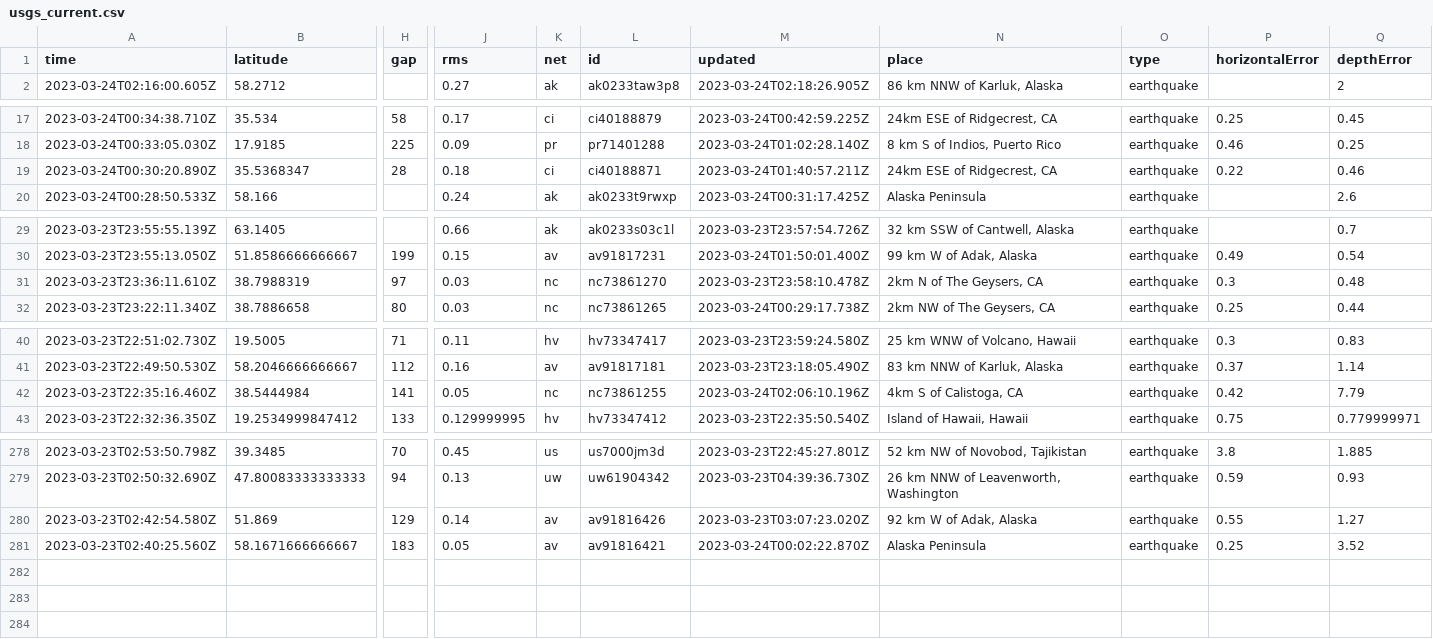
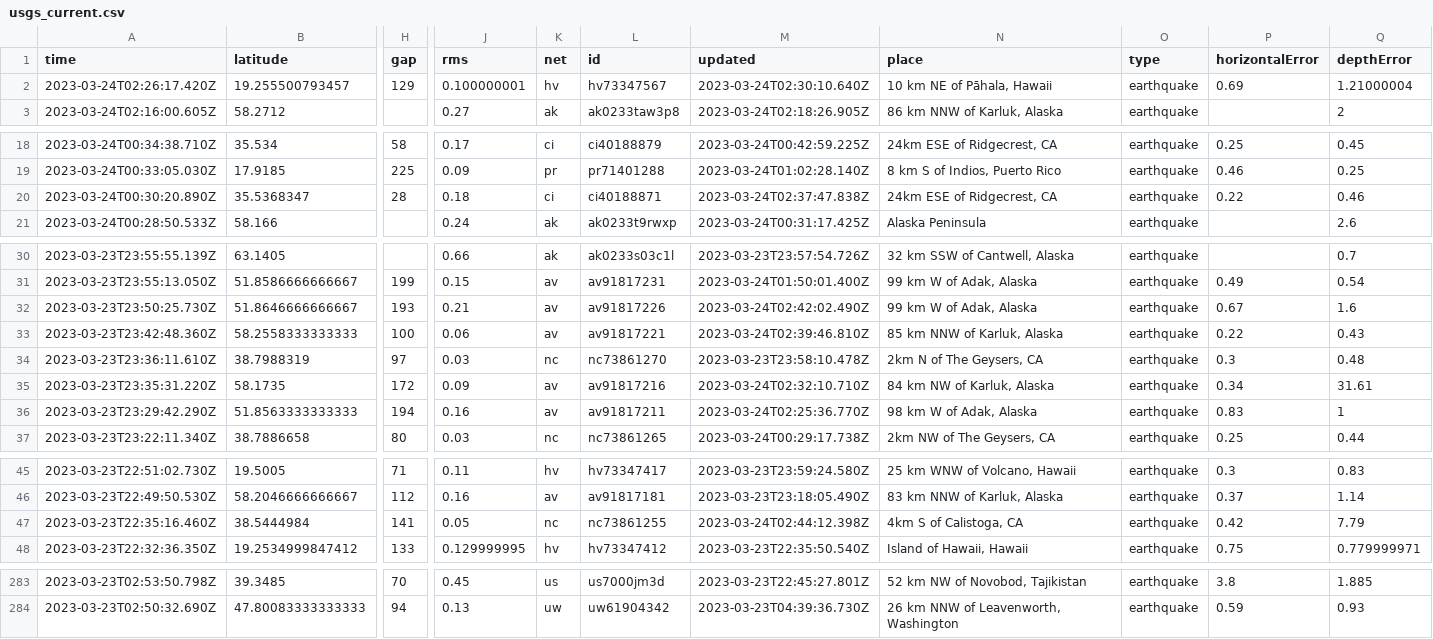
Before and after one commit to jemmastephenson/my-data-robot, a CSV file: usgs_current.csv, drawn as a sheet; only a part is shown, gaps mark what is left out; removed rows and columns are numbered as before the commit, all else as after; rows hold the shown columns only; the diff names each change by its address in the sheet, - before the commit and + after, or states it on an @@ line.

```diff
--- a/usgs_current.csv
+++ b/usgs_current.csv
+row 2: 2023-03-24T02:26:17.420Z | 19.255500793457 | 129 | 0.100000001 | hv | hv73347567 | 2023-03-24T02:30:10.640Z | 10 km NE of Pāhala, Hawaii | earthquake | 0.69 | 1.21000004
-M20 (updated): 2023-03-24T01:40:57.211Z
+M20 (updated): 2023-03-24T02:37:47.838Z
+row 32: 2023-03-23T23:50:25.730Z | 51.8646666666667 | 193 | 0.21 | av | av91817226 | 2023-03-24T02:42:02.490Z | 99 km W of Adak, Alaska | earthquake | 0.67 | 1.6
+row 33: 2023-03-23T23:42:48.360Z | 58.2558333333333 | 100 | 0.06 | av | av91817221 | 2023-03-24T02:39:46.810Z | 85 km NNW of Karluk, Alaska | earthquake | 0.22 | 0.43
+row 35: 2023-03-23T23:35:31.220Z | 58.1735 | 172 | 0.09 | av | av91817216 | 2023-03-24T02:32:10.710Z | 84 km NW of Karluk, Alaska | earthquake | 0.34 | 31.61
+row 36: 2023-03-23T23:29:42.290Z | 51.8563333333333 | 194 | 0.16 | av | av91817211 | 2023-03-24T02:25:36.770Z | 98 km W of Adak, Alaska | earthquake | 0.83 | 1
-M47 (updated): 2023-03-24T02:06:10.196Z
+M47 (updated): 2023-03-24T02:44:12.398Z
-row 280: 2023-03-23T02:42:54.580Z | 51.869 | 129 | 0.14 | av | av91816426 | 2023-03-23T03:07:23.020Z | 92 km W of Adak, Alaska | earthquake | 0.55 | 1.27
-row 281: 2023-03-23T02:40:25.560Z | 58.1671666666667 | 183 | 0.05 | av | av91816421 | 2023-03-24T00:02:22.870Z | Alaska Peninsula | earthquake | 0.25 | 3.52
```
